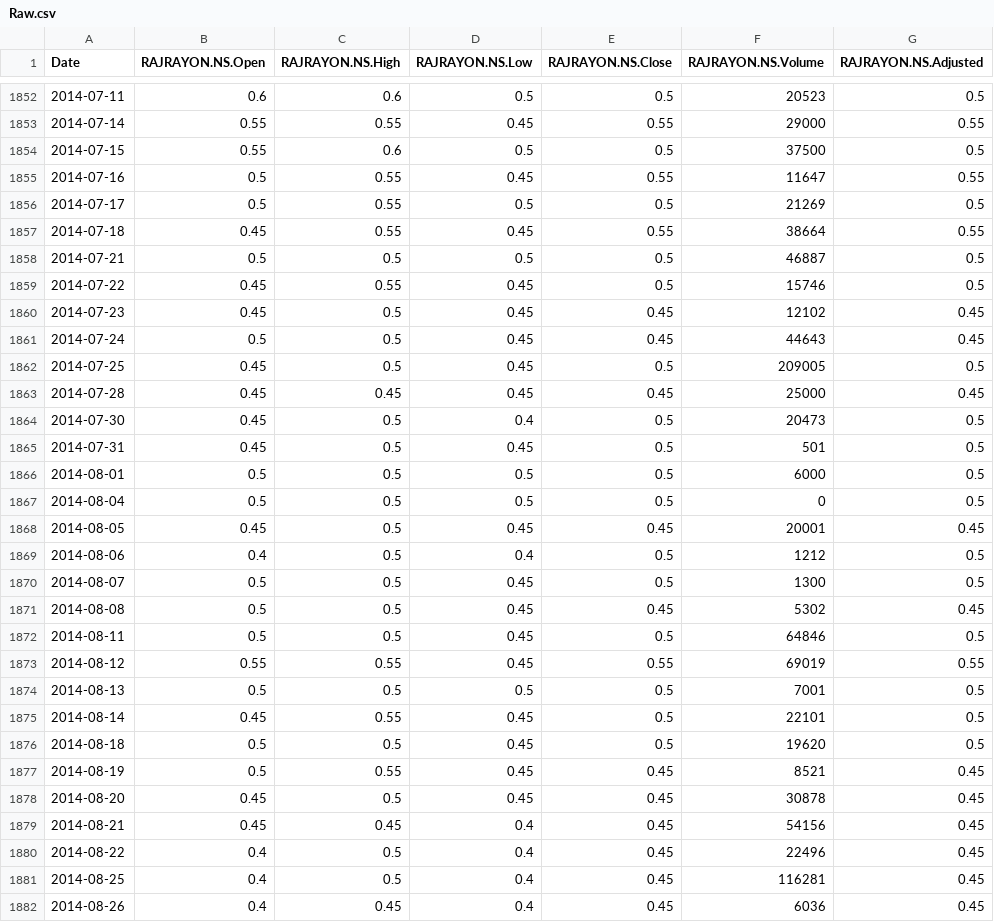
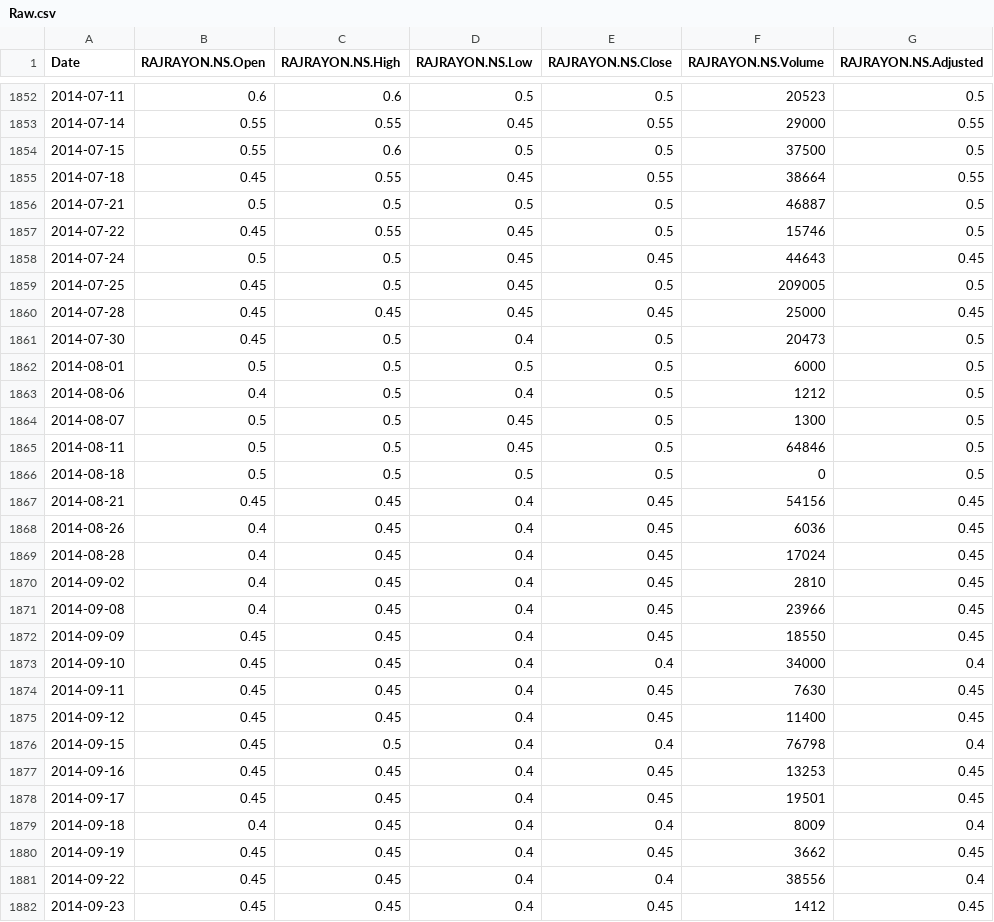
Before and after one commit to deepr41/StockMarketAnalysis, a CSV file: Data/RAJRAYON_NS/Raw.csv, drawn as a sheet; only a part is shown, gaps mark what is left out; the shorter side is filled out with more unchanged rows; the diff covers the shown part only.

```diff
--- a/Data/RAJRAYON_NS/Raw.csv
+++ b/Data/RAJRAYON_NS/Raw.csv
@@ -1854,4 +1854,2 @@
 2014-07-15,0.55,0.6,0.5,0.5,37500,0.5
-2014-07-16,0.5,0.55,0.45,0.55,11647,0.55
-2014-07-17,0.5,0.55,0.5,0.5,21269,0.5
 2014-07-18,0.45,0.55,0.45,0.55,38664,0.55
@@ -1859,3 +1857,2 @@
 2014-07-22,0.45,0.55,0.45,0.5,15746,0.5
-2014-07-23,0.45,0.5,0.45,0.45,12102,0.45
 2014-07-24,0.5,0.5,0.45,0.45,44643,0.45
@@ -1864,19 +1861,8 @@
 2014-07-30,0.45,0.5,0.4,0.5,20473,0.5
-2014-07-31,0.45,0.5,0.45,0.5,501,0.5
 2014-08-01,0.5,0.5,0.5,0.5,6000,0.5
-2014-08-04,0.5,0.5,0.5,0.5,0,0.5
-2014-08-05,0.45,0.5,0.45,0.45,20001,0.45
 2014-08-06,0.4,0.5,0.4,0.5,1212,0.5
 2014-08-07,0.5,0.5,0.45,0.5,1300,0.5
-2014-08-08,0.5,0.5,0.45,0.45,5302,0.45
 2014-08-11,0.5,0.5,0.45,0.5,64846,0.5
-2014-08-12,0.55,0.55,0.45,0.55,69019,0.55
-2014-08-13,0.5,0.5,0.5,0.5,7001,0.5
-2014-08-14,0.45,0.55,0.45,0.5,22101,0.5
-2014-08-18,0.5,0.5,0.45,0.5,19620,0.5
-2014-08-19,0.5,0.55,0.45,0.45,8521,0.45
-2014-08-20,0.45,0.5,0.45,0.45,30878,0.45
+2014-08-18,0.5,0.5,0.5,0.5,0,0.5
 2014-08-21,0.45,0.45,0.4,0.45,54156,0.45
-2014-08-22,0.4,0.5,0.4,0.45,22496,0.45
-2014-08-25,0.4,0.5,0.4,0.45,116281,0.45
 2014-08-26,0.4,0.45,0.4,0.45,6036,0.45
```
Also changed, not shown: 5 removed rows elsewhere in this file, Data/SUZLON_NS/Raw.csv, 29 other files.
